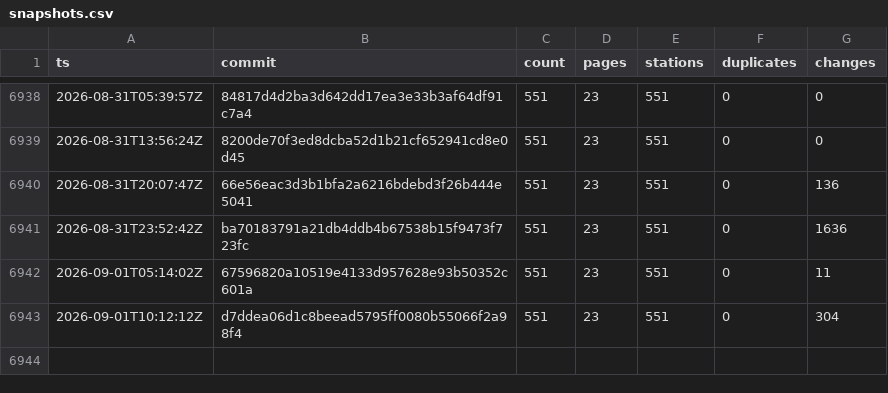
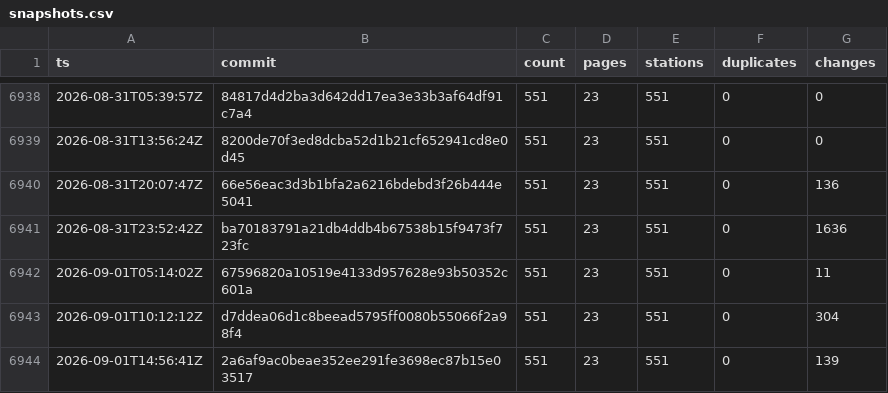
Before and after one commit to stefanb/goriva-data, a CSV file: history/snapshots.csv, drawn as a sheet; only a part is shown, gaps mark what is left out.

```diff
--- a/history/snapshots.csv
+++ b/history/snapshots.csv
@@ -6943 +6943,2 @@ ts,commit,count,pages,stations,duplicates,changes
 2026-09-01T10:12:12Z,d7ddea06d1c8beead5795ff0080b55066f2a98f4,551,23,551,0,304
+2026-09-01T14:56:41Z,2a6af9ac0beae352ee291fe3698ec87b15e03517,551,23,551,0,139
```
Also changed, not shown: 2 other files.
